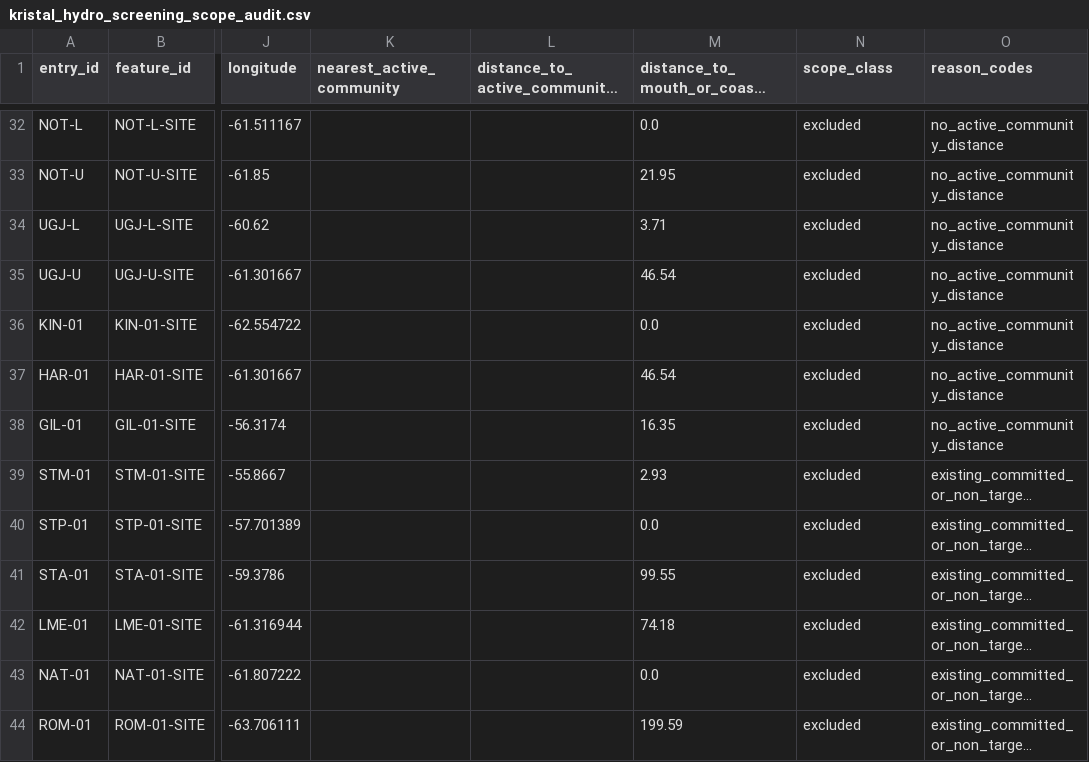
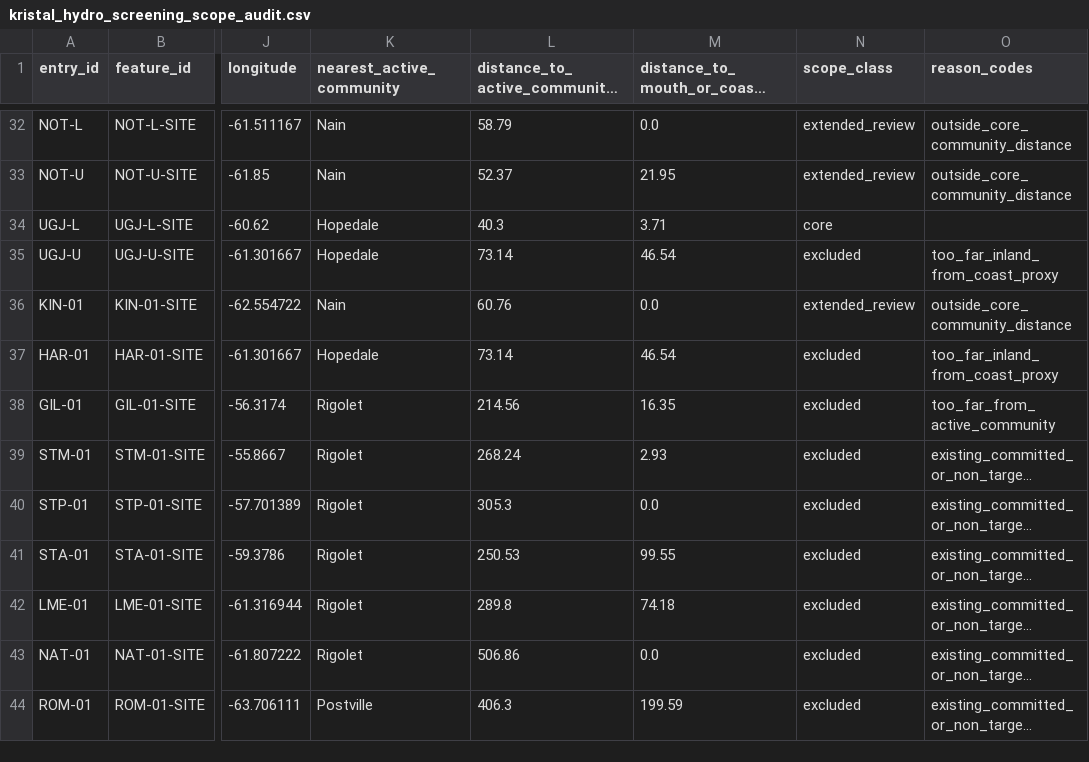
Before and after one commit to Rejean-McCormick/Kristal_Farms, a CSV file: data/processed/current/kristal_hydro_screening_scope_audit.csv, drawn as a sheet; only a part is shown, gaps mark what is left out; long unchanged cells end in …; the diff covers the shown part only; the diff names each change by its address in the sheet, - before the commit and + after, or states it on an @@ line.

```diff
--- a/data/processed/current/kristal_hydro_screening_scope_audit.csv
+++ b/data/processed/current/kristal_hydro_screening_scope_audit.csv
-K32:K33 (nearest_active_community): (empty)
+K32:K33 (nearest_active_community): Nain
-L32 (distance_to_active_community_km): (empty)
+L32 (distance_to_active_community_km): 58.79
-N32:N33 (scope_class): excluded
+N32:N33 (scope_class): extended_review
-O32:O33 (reason_codes): no_active_community_distance
+O32:O33 (reason_codes): outside_core_community_distance
-L33 (distance_to_active_community_km): (empty)
+L33 (distance_to_active_community_km): 52.37
-K34:K35 (nearest_active_community): (empty)
+K34:K35 (nearest_active_community): Hopedale
-L34 (distance_to_active_community_km): (empty)
+L34 (distance_to_active_community_km): 40.3
-N34 (scope_class): excluded
+N34 (scope_class): core
-O34 (reason_codes): no_active_community_distance
+O34 (reason_codes): (empty)
-L35 (distance_to_active_community_km): (empty)
+L35 (distance_to_active_community_km): 73.14
-O35 (reason_codes): no_active_community_distance
+O35 (reason_codes): too_far_inland_from_coast_proxy
-K36 (nearest_active_community): (empty)
+K36 (nearest_active_community): Nain
-L36 (distance_to_active_community_km): (empty)
+L36 (distance_to_active_community_km): 60.76
-N36 (scope_class): excluded
+N36 (scope_class): extended_review
-O36 (reason_codes): no_active_community_distance
+O36 (reason_codes): outside_core_community_distance
-K37 (nearest_active_community): (empty)
+K37 (nearest_active_community): Hopedale
-L37 (distance_to_active_community_km): (empty)
+L37 (distance_to_active_community_km): 73.14
-O37 (reason_codes): no_active_community_distance
+O37 (reason_codes): too_far_inland_from_coast_proxy
-K38:K43 (nearest_active_community): (empty)
+K38:K43 (nearest_active_community): Rigolet
-L38 (distance_to_active_community_km): (empty)
+L38 (distance_to_active_community_km): 214.56
-O38 (reason_codes): no_active_community_distance
+O38 (reason_codes): too_far_from_active_community
-L39 (distance_to_active_community_km): (empty)
+L39 (distance_to_active_community_km): 268.24
-L40 (distance_to_active_community_km): (empty)
+L40 (distance_to_active_community_km): 305.3
-L41 (distance_to_active_community_km): (empty)
+L41 (distance_to_active_community_km): 250.53
-L42 (distance_to_active_community_km): (empty)
+L42 (distance_to_active_community_km): 289.8
-L43 (distance_to_active_community_km): (empty)
+L43 (distance_to_active_community_km): 506.86
-K44 (nearest_active_community): (empty)
+K44 (nearest_active_community): Postville
-L44 (distance_to_active_community_km): (empty)
+L44 (distance_to_active_community_km): 406.3
```
Also changed, not shown: 82 edited cells elsewhere in this file, 57 other files.
